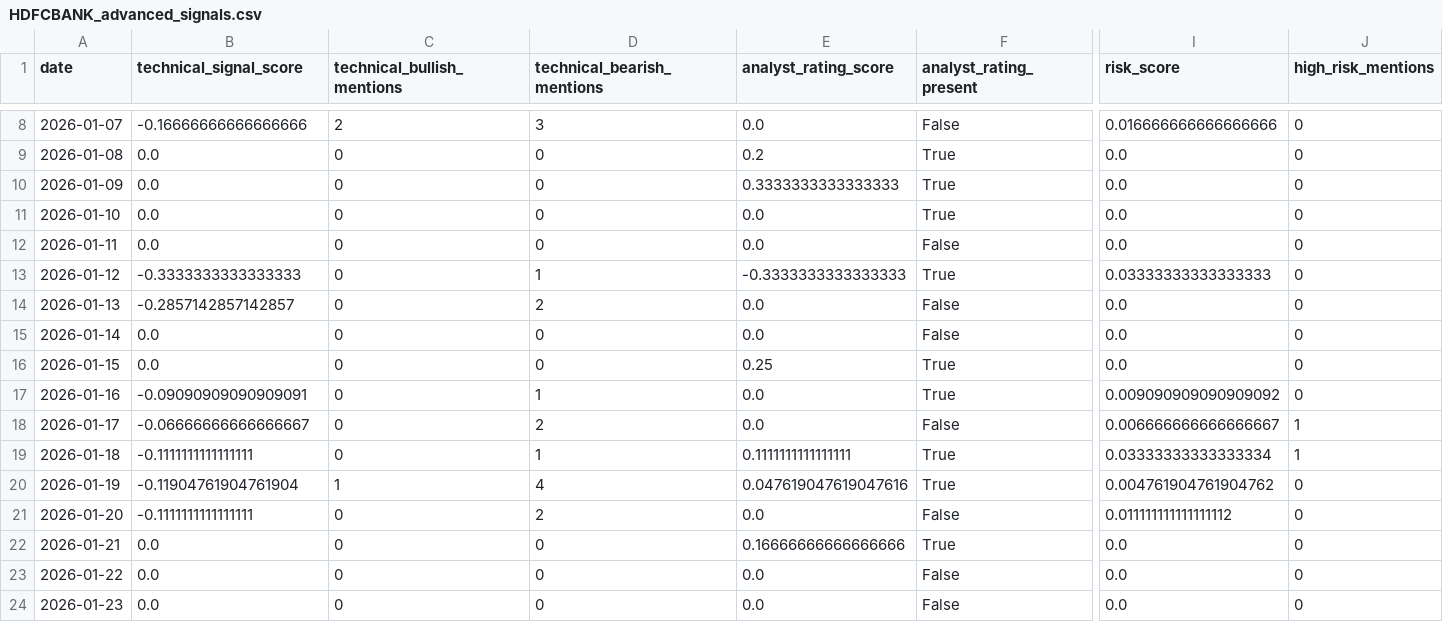
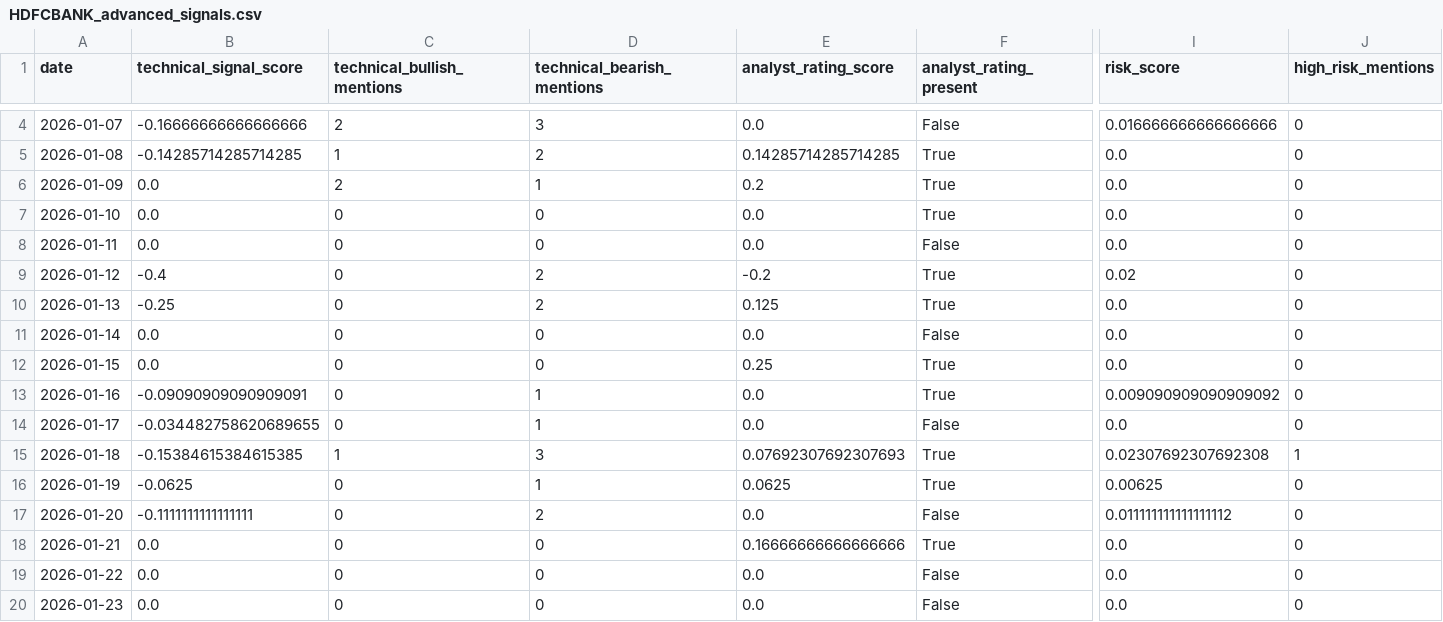
Before and after one commit to Rohithkoripelli/Stock-Price-Prediction, a CSV file: data/advanced_signals/HDFCBANK_advanced_signals.csv, drawn as a sheet; only a part is shown, gaps mark what is left out; addresses are those after the commit; the diff covers the shown part only; the diff names each change by its address in the sheet, - before the commit and + after, or states it on an @@ line.

```diff
--- a/data/advanced_signals/HDFCBANK_advanced_signals.csv
+++ b/data/advanced_signals/HDFCBANK_advanced_signals.csv
-B5 (technical_signal_score): 0.0
+B5 (technical_signal_score): -0.14285714285714285
-C5 (technical_bullish_mentions): 0
+C5 (technical_bullish_mentions): 1
-D5 (technical_bearish_mentions): 0
+D5 (technical_bearish_mentions): 2
-E5 (analyst_rating_score): 0.2
+E5 (analyst_rating_score): 0.14285714285714285
-C6 (technical_bullish_mentions): 0
+C6 (technical_bullish_mentions): 2
-D6 (technical_bearish_mentions): 0
+D6 (technical_bearish_mentions): 1
-E6 (analyst_rating_score): 0.3333333333333333
+E6 (analyst_rating_score): 0.2
-B9 (technical_signal_score): -0.3333333333333333
+B9 (technical_signal_score): -0.4
-D9 (technical_bearish_mentions): 1
+D9 (technical_bearish_mentions): 2
-E9 (analyst_rating_score): -0.3333333333333333
+E9 (analyst_rating_score): -0.2
-I9 (risk_score): 0.03333333333333333
+I9 (risk_score): 0.02
-B10 (technical_signal_score): -0.2857142857142857
+B10 (technical_signal_score): -0.25
-E10 (analyst_rating_score): 0.0
+E10 (analyst_rating_score): 0.125
-F10 (analyst_rating_present): False
+F10 (analyst_rating_present): True
-B14 (technical_signal_score): -0.06666666666666667
+B14 (technical_signal_score): -0.034482758620689655
-D14 (technical_bearish_mentions): 2
+D14 (technical_bearish_mentions): 1
-I14 (risk_score): 0.006666666666666667
+I14 (risk_score): 0.0
-J14 (high_risk_mentions): 1
+J14 (high_risk_mentions): 0
-B15 (technical_signal_score): -0.1111111111111111
+B15 (technical_signal_score): -0.15384615384615385
-C15 (technical_bullish_mentions): 0
+C15 (technical_bullish_mentions): 1
-D15 (technical_bearish_mentions): 1
+D15 (technical_bearish_mentions): 3
-E15 (analyst_rating_score): 0.1111111111111111
+E15 (analyst_rating_score): 0.07692307692307693
-I15 (risk_score): 0.03333333333333334
+I15 (risk_score): 0.02307692307692308
-B16 (technical_signal_score): -0.11904761904761904
+B16 (technical_signal_score): -0.0625
-C16 (technical_bullish_mentions): 1
+C16 (technical_bullish_mentions): 0
-D16 (technical_bearish_mentions): 4
+D16 (technical_bearish_mentions): 1
-E16 (analyst_rating_score): 0.047619047619047616
+E16 (analyst_rating_score): 0.0625
-I16 (risk_score): 0.004761904761904762
+I16 (risk_score): 0.00625
```
Also changed, not shown: 4 removed rows and 9 edited cells elsewhere in this file, data/finbert_daily_sentiment/HDFCBANK_daily_sentiment.csv, data/news_historical/AXISBANK_news_30d.csv, 45 other files.
